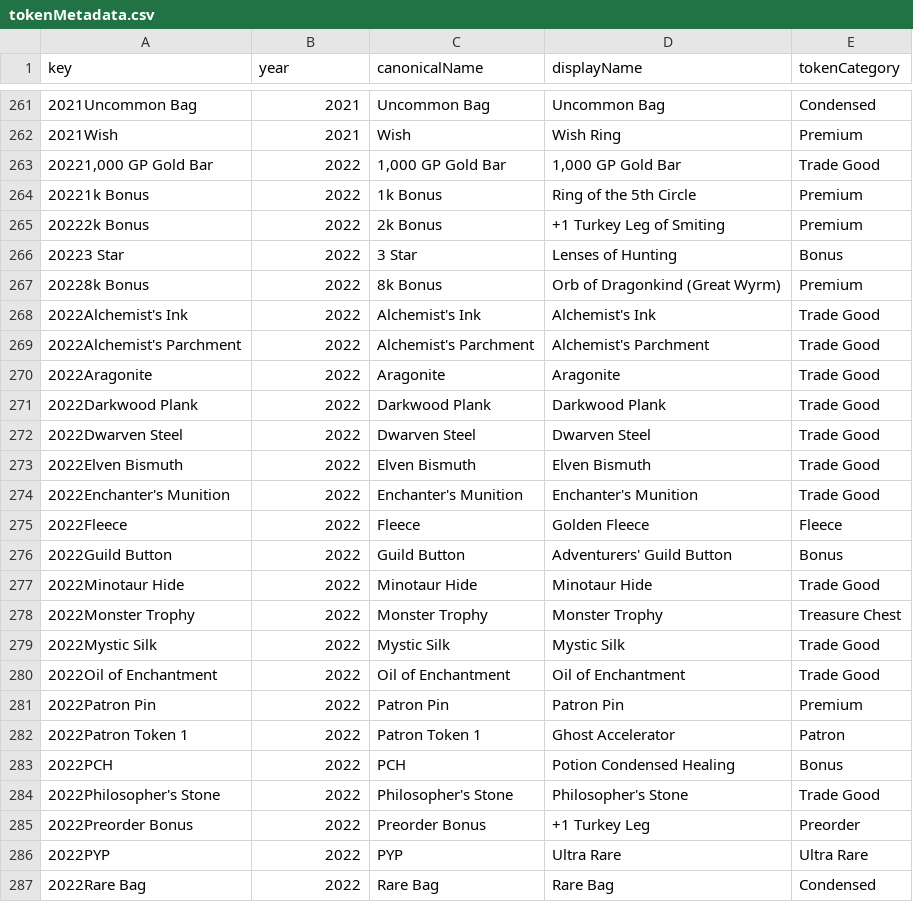
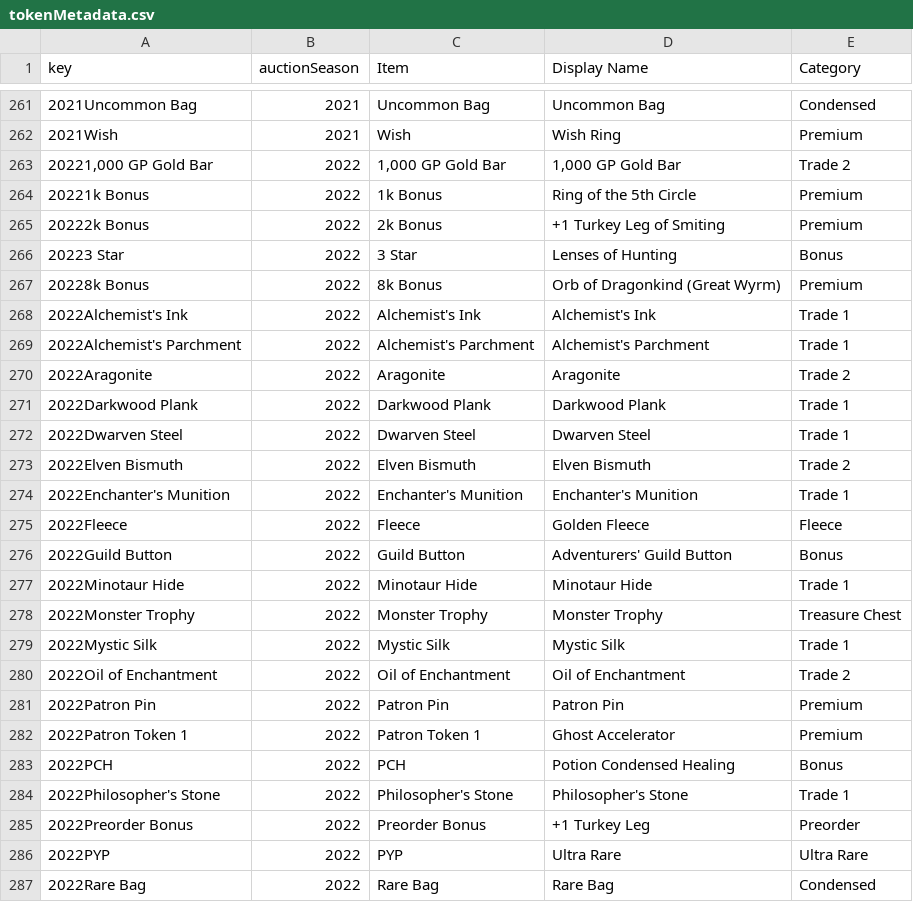
Before and after one commit to mjdomask-jpg/trueDungeonAuctionPrices, a CSV file: public/data/tokenMetadata.csv, drawn as a sheet; only a part is shown, gaps mark what is left out; the diff covers the shown part only.

```diff
--- a/public/data/tokenMetadata.csv
+++ b/public/data/tokenMetadata.csv
@@ -1 +1 @@
-key,year,canonicalName,displayName,tokenCategory
+key,auctionSeason,Item,Display Name,Category
@@ -262,3 +262,3 @@ key,year,canonicalName,displayName,tokenCategory
 2021Wish,2021,Wish,Wish Ring,Premium
-"20221,000 GP Gold Bar",2022,"1,000 GP Gold Bar","1,000 GP Gold Bar",Trade Good
+"20221,000 GP Gold Bar",2022,"1,000 GP Gold Bar","1,000 GP Gold Bar",Trade 2
 20221k Bonus,2022,1k Bonus,Ring of the 5th Circle,Premium
@@ -267,19 +267,19 @@ key,year,canonicalName,displayName,tokenCategory
 20228k Bonus,2022,8k Bonus,Orb of Dragonkind (Great Wyrm),Premium
-2022Alchemist's Ink,2022,Alchemist's Ink,Alchemist's Ink,Trade Good
-2022Alchemist's Parchment,2022,Alchemist's Parchment,Alchemist's Parchment,Trade Good
-2022Aragonite,2022,Aragonite,Aragonite,Trade Good
-2022Darkwood Plank,2022,Darkwood Plank,Darkwood Plank,Trade Good
-2022Dwarven Steel,2022,Dwarven Steel,Dwarven Steel,Trade Good
-2022Elven Bismuth,2022,Elven Bismuth,Elven Bismuth,Trade Good
-2022Enchanter's Munition,2022,Enchanter's Munition,Enchanter's Munition,Trade Good
+2022Alchemist's Ink,2022,Alchemist's Ink,Alchemist's Ink,Trade 1
+2022Alchemist's Parchment,2022,Alchemist's Parchment,Alchemist's Parchment,Trade 1
+2022Aragonite,2022,Aragonite,Aragonite,Trade 2
+2022Darkwood Plank,2022,Darkwood Plank,Darkwood Plank,Trade 1
+2022Dwarven Steel,2022,Dwarven Steel,Dwarven Steel,Trade 1
+2022Elven Bismuth,2022,Elven Bismuth,Elven Bismuth,Trade 2
+2022Enchanter's Munition,2022,Enchanter's Munition,Enchanter's Munition,Trade 1
 2022Fleece,2022,Fleece,Golden Fleece,Fleece
 2022Guild Button,2022,Guild Button,Adventurers' Guild Button,Bonus
-2022Minotaur Hide,2022,Minotaur Hide,Minotaur Hide,Trade Good
+2022Minotaur Hide,2022,Minotaur Hide,Minotaur Hide,Trade 1
 2022Monster Trophy,2022,Monster Trophy,Monster Trophy,Treasure Chest
-2022Mystic Silk,2022,Mystic Silk,Mystic Silk,Trade Good
-2022Oil of Enchantment,2022,Oil of Enchantment,Oil of Enchantment,Trade Good
+2022Mystic Silk,2022,Mystic Silk,Mystic Silk,Trade 1
+2022Oil of Enchantment,2022,Oil of Enchantment,Oil of Enchantment,Trade 2
 2022Patron Pin,2022,Patron Pin,Patron Pin,Premium
-2022Patron Token 1,2022,Patron Token 1,Ghost Accelerator,Patron
+2022Patron Token 1,2022,Patron Token 1,Ghost Accelerator,Premium
 2022PCH,2022,PCH,Potion Condensed Healing,Bonus
-2022Philosopher's Stone,2022,Philosopher's Stone,Philosopher's Stone,Trade Good
+2022Philosopher's Stone,2022,Philosopher's Stone,Philosopher's Stone,Trade 1
 2022Preorder Bonus,2022,Preorder Bonus,+1 Turkey Leg,Preorder
```
Also changed, not shown: 181 edited cells elsewhere in this file, public/data/offAuctionPrices.csv, public/data/prices.csv, 6 other files.
